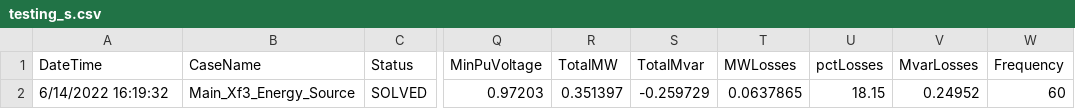
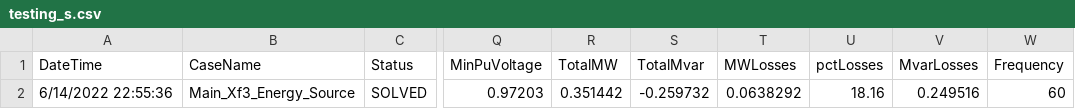
Before and after one commit to GRIDAPPSD/CIMHub, a CSV file: gmdm/dss/testing_s.csv, drawn as a sheet; only a part is shown, gaps mark what is left out; the diff names each change by its address in the sheet, - before the commit and + after, or states it on an @@ line.

Commit message:
adjustments for GMDM

```diff
--- a/gmdm/dss/testing_s.csv
+++ b/gmdm/dss/testing_s.csv
-A2 (DateTime): 6/14/2022 16:19:32
+A2 (DateTime): 6/14/2022 22:55:36
-R2 (TotalMW): 0.351397
+R2 (TotalMW): 0.351442
-S2 (TotalMvar): -0.259729
+S2 (TotalMvar): -0.259732
-T2 (MWLosses): 0.0637865
+T2 (MWLosses): 0.0638292
-U2 (pctLosses): 18.15
+U2 (pctLosses): 18.16
-V2 (MvarLosses): 0.24952
+V2 (MvarLosses): 0.249516
```
Also changed, not shown: gmdm/dss/testing_i.csv, gmdm/dss/testing_v.csv, 6 other files.
